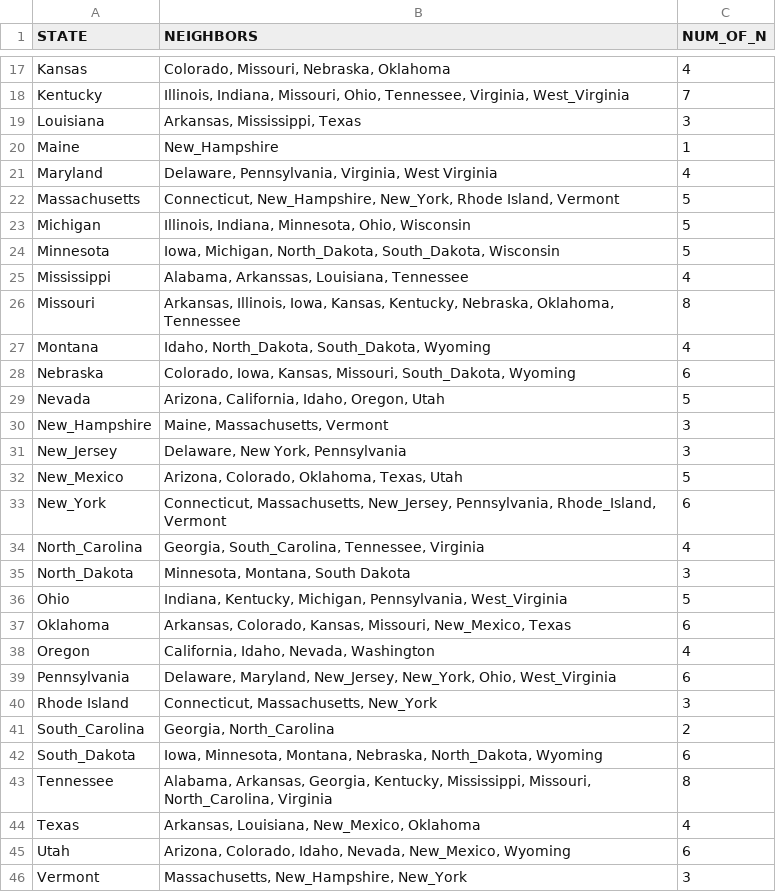
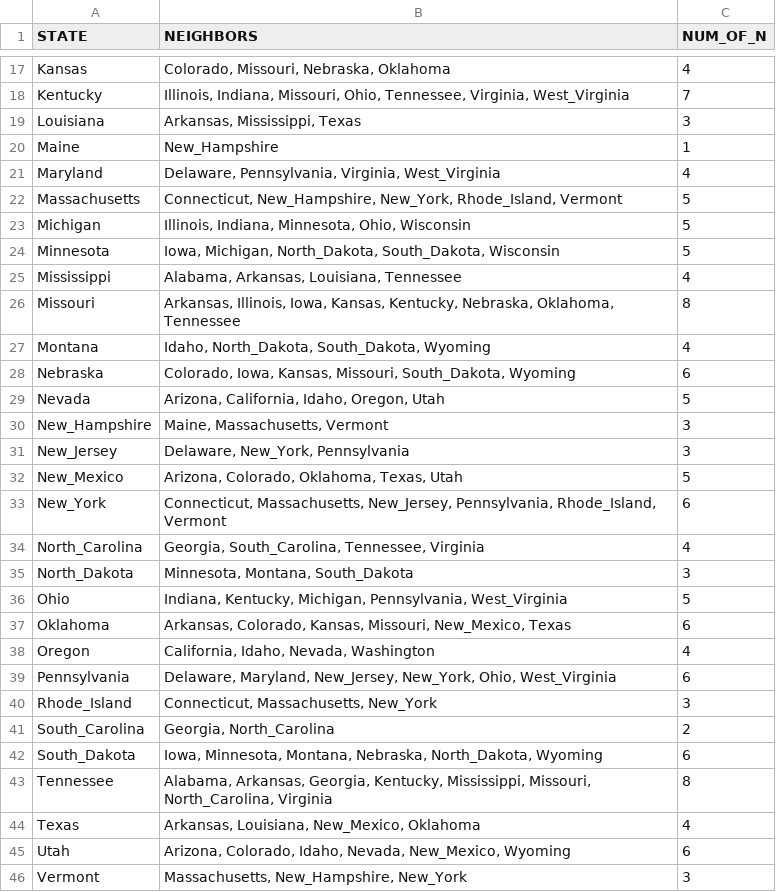
Before and after one commit to jklurfeld/hwk8, a CSV file: States.csv, drawn as a sheet; only a part is shown, gaps mark what is left out.

```diff
--- a/States.csv
+++ b/States.csv
@@ -20,7 +20,7 @@ Louisiana,"Arkansas, Mississippi, Texas",3
 Maine,New_Hampshire,1
-Maryland,"Delaware, Pennsylvania, Virginia, West Virginia",4
-Massachusetts,"Connecticut, New_Hampshire, New_York, Rhode Island, Vermont",5
+Maryland,"Delaware, Pennsylvania, Virginia, West_Virginia",4
+Massachusetts,"Connecticut, New_Hampshire, New_York, Rhode_Island, Vermont",5
 Michigan,"Illinois, Indiana, Minnesota, Ohio, Wisconsin",5
 Minnesota,"Iowa, Michigan, North_Dakota, South_Dakota, Wisconsin",5
-Mississippi,"Alabama, Arkanssas, Louisiana, Tennessee",4
+Mississippi,"Alabama, Arkansas, Louisiana, Tennessee",4
 Missouri,"Arkansas, Illinois, Iowa, Kansas, Kentucky, Nebraska, Oklahoma, Tennessee",8
@@ -30,3 +30,3 @@ Nevada,"Arizona, California, Idaho, Oregon, Utah",5
 New_Hampshire,"Maine, Massachusetts, Vermont",3
-New_Jersey,"Delaware, New York, Pennsylvania",3
+New_Jersey,"Delaware, New_York, Pennsylvania",3
 New_Mexico,"Arizona, Colorado, Oklahoma, Texas, Utah",5
@@ -34,3 +34,3 @@ New_York,"Connecticut, Massachusetts, New_Jersey, Pennsylvania, Rhode_Island, Ve
 North_Carolina,"Georgia, South_Carolina, Tennessee, Virginia",4
-North_Dakota,"Minnesota, Montana, South Dakota",3
+North_Dakota,"Minnesota, Montana, South_Dakota",3
 Ohio,"Indiana, Kentucky, Michigan, Pennsylvania, West_Virginia",5
@@ -39,3 +39,3 @@ Oregon,"California, Idaho, Nevada, Washington",4
 Pennsylvania,"Delaware, Maryland, New_Jersey, New_York, Ohio, West_Virginia",6
-Rhode Island,"Connecticut, Massachusetts, New_York",3
+Rhode_Island,"Connecticut, Massachusetts, New_York",3
 South_Carolina,"Georgia, North_Carolina",2
```
Also changed, not shown: 2 other files.
